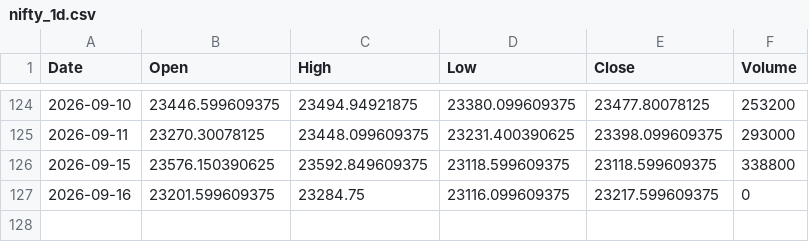
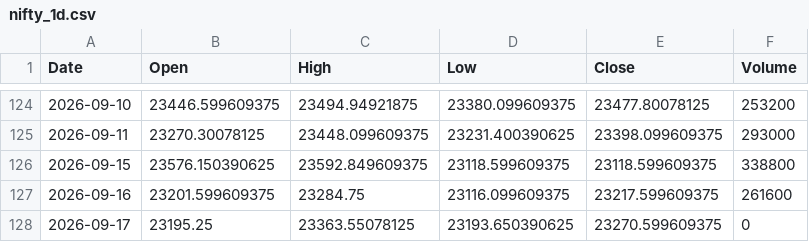
Before and after one commit to dhruveshbhure/nifty-quant-dashboard, a CSV file: data/nifty_1d.csv, drawn as a sheet; only a part is shown, gaps mark what is left out.

```diff
--- a/data/nifty_1d.csv
+++ b/data/nifty_1d.csv
@@ -126,2 +126,3 @@ Date,Open,High,Low,Close,Volume
 2026-09-15,23576.150390625,23592.849609375,23118.599609375,23118.599609375,338800
-2026-09-16,23201.599609375,23284.75,23116.099609375,23217.599609375,0
+2026-09-16,23201.599609375,23284.75,23116.099609375,23217.599609375,261600
+2026-09-17,23195.25,23363.55078125,23193.650390625,23270.599609375,0
```
Also changed, not shown: 2 other files.
